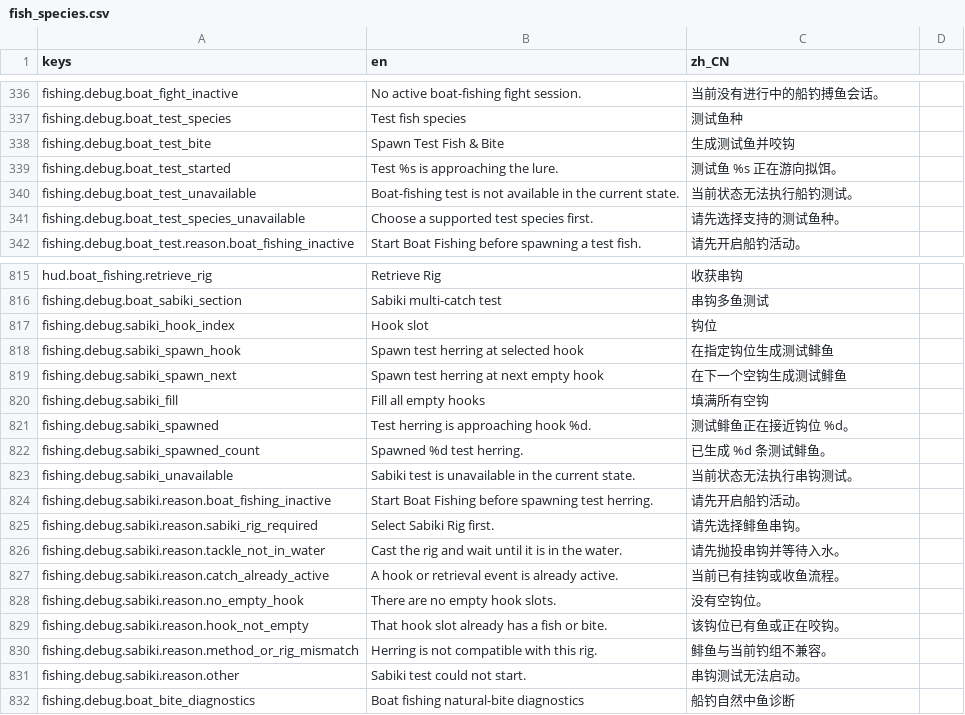
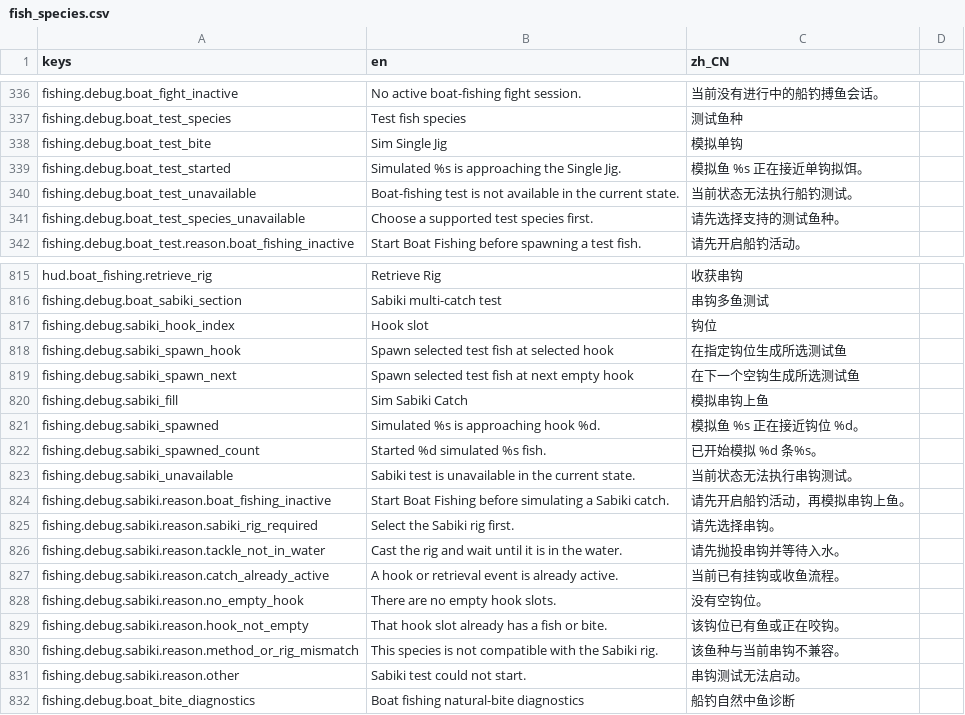
Before and after one commit to smilexu/boating-life, a CSV file: resources/translations/fish_species.csv, drawn as a sheet; only a part is shown, gaps mark what is left out.

Commit message:
Add fish landing animation simulator

```diff
--- a/resources/translations/fish_species.csv
+++ b/resources/translations/fish_species.csv
@@ -355,4 +355,4 @@ fishing.debug.boat_fight_inactive,No active boat-fishing fight session.,当前
 fishing.debug.boat_test_species,Test fish species,测试鱼种
-fishing.debug.boat_test_bite,Spawn Test Fish & Bite,生成测试鱼并咬钩
-fishing.debug.boat_test_started,Test %s is approaching the lure.,测试鱼 %s 正在游向拟饵。
+fishing.debug.boat_test_bite,Sim Single Jig,模拟单钩
+fishing.debug.boat_test_started,Simulated %s is approaching the Single Jig.,模拟鱼 %s 正在接近单钩拟饵。
 fishing.debug.boat_test_unavailable,Boat-fishing test is not available in the current state.,当前状态无法执行船钓测试。
@@ -875,10 +875,10 @@ fishing.debug.boat_sabiki_section,Sabiki multi-catch test,串钩多鱼测试
 fishing.debug.sabiki_hook_index,Hook slot,钩位
-fishing.debug.sabiki_spawn_hook,Spawn test herring at selected hook,在指定钩位生成测试鲱鱼
-fishing.debug.sabiki_spawn_next,Spawn test herring at next empty hook,在下一个空钩生成测试鲱鱼
-fishing.debug.sabiki_fill,Fill all empty hooks,填满所有空钩
-fishing.debug.sabiki_spawned,Test herring is approaching hook %d.,测试鲱鱼正在接近钩位 %d。
-fishing.debug.sabiki_spawned_count,Spawned %d test herring.,已生成 %d 条测试鲱鱼。
+fishing.debug.sabiki_spawn_hook,Spawn selected test fish at selected hook,在指定钩位生成所选测试鱼
+fishing.debug.sabiki_spawn_next,Spawn selected test fish at next empty hook,在下一个空钩生成所选测试鱼
+fishing.debug.sabiki_fill,Sim Sabiki Catch,模拟串钩上鱼
+fishing.debug.sabiki_spawned,Simulated %s is approaching hook %d.,模拟鱼 %s 正在接近钩位 %d。
+fishing.debug.sabiki_spawned_count,Started %d simulated %s fish.,已开始模拟 %d 条%s。
 fishing.debug.sabiki_unavailable,Sabiki test is unavailable in the current state.,当前状态无法执行串钩测试。
-fishing.debug.sabiki.reason.boat_fishing_inactive,Start Boat Fishing before spawning test herring.,请先开启船钓活动。
-fishing.debug.sabiki.reason.sabiki_rig_required,Select Sabiki Rig first.,请先选择鲱鱼串钩。
+fishing.debug.sabiki.reason.boat_fishing_inactive,Start Boat Fishing before simulating a Sabiki catch.,请先开启船钓活动，再模拟串钩上鱼。
+fishing.debug.sabiki.reason.sabiki_rig_required,Select the Sabiki rig first.,请先选择串钩。
 fishing.debug.sabiki.reason.tackle_not_in_water,Cast the rig and wait until it is in the water.,请先抛投串钩并等待入水。
@@ -887,3 +887,3 @@ fishing.debug.sabiki.reason.no_empty_hook,There are no empty hook slots.,没有
 fishing.debug.sabiki.reason.hook_not_empty,That hook slot already has a fish or bite.,该钩位已有鱼或正在咬钩。
-fishing.debug.sabiki.reason.method_or_rig_mismatch,Herring is not compatible with this rig.,鲱鱼与当前钓组不兼容。
+fishing.debug.sabiki.reason.method_or_rig_mismatch,This species is not compatible with the Sabiki rig.,该鱼种与当前串钩不兼容。
 fishing.debug.sabiki.reason.other,Sabiki test could not start.,串钩测试无法启动。
```
Also changed, not shown: 13 other files.
